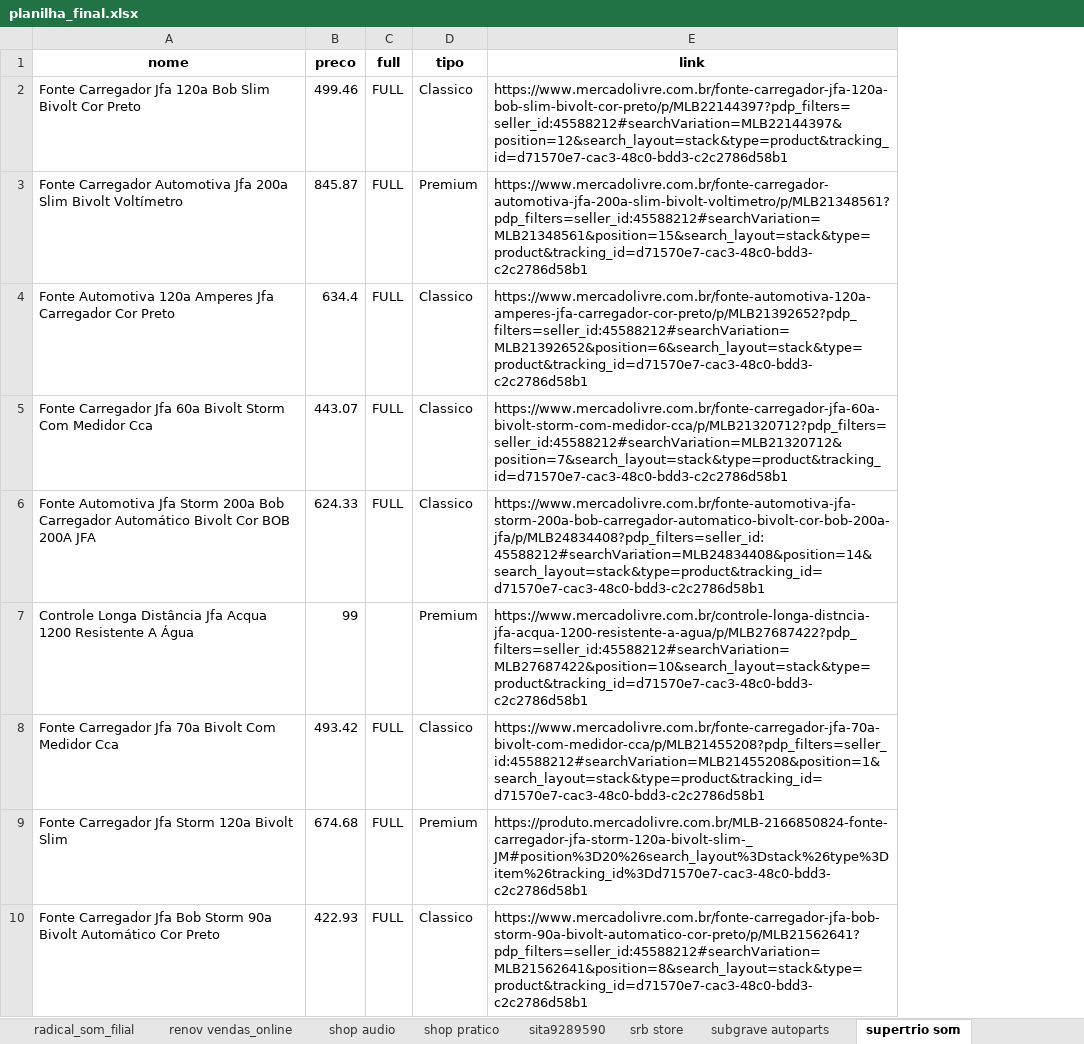
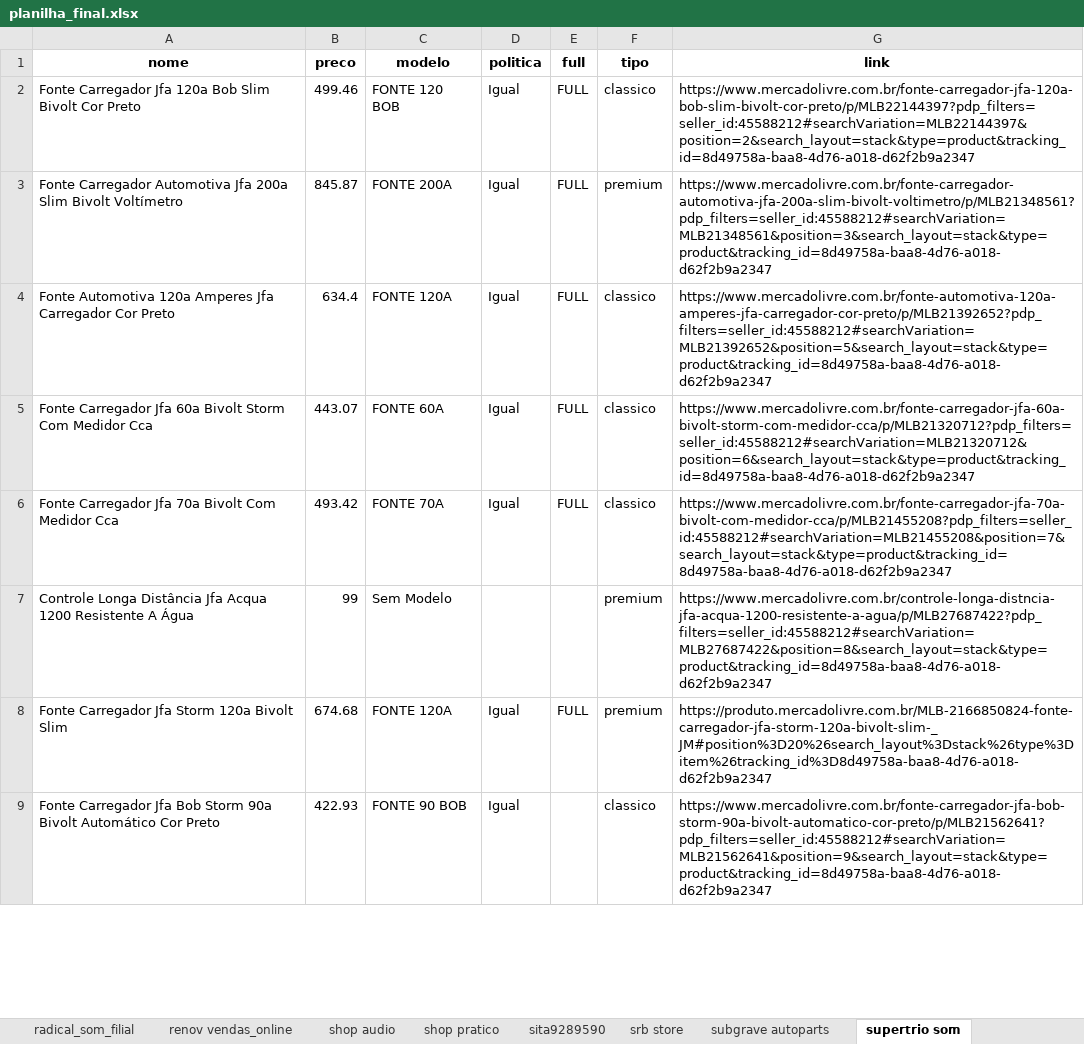
Before and after one commit to ArthurDuarte77/politica-cupom, an Excel workbook: planilha_final.xlsx, sheet supertrio som, drawn as a sheet; only a part is shown; values as stored, in another font and other column widths than the file's, no borders; removed rows and columns are numbered as before the commit, all else as after; the diff covers the shown part only; the diff names each change by its address in the sheet, - before the commit and + after, or states it on an @@ line.

Commit message:
adicionado politica de preco

```diff
--- a/planilha_final.xlsx (sheet supertrio som)
+++ b/planilha_final.xlsx (sheet supertrio som)
+column C (modelo), rows 2-6: FONTE 120 BOB | FONTE 200A | FONTE 120A | FONTE 60A | FONTE 70A; rows 8-9: FONTE 120A | FONTE 90 BOB
+column D (politica), rows 2-6: all Igual; rows 8-9: Igual | Igual
-F2 (tipo): Classico
+F2 (tipo): classico
-G2 (link): https://www.mercadolivre.com.br/fonte-carregador-jfa-120a-bob-slim-bivolt-cor-preto/p/MLB22144397?pdp_filters=seller_id:45588212#searchVariation=MLB22144397&position=12&search_layout=stack&type=product&tracking_id=d71570e7-cac3-48c0-bdd3-c2c2786d58b1
+G2 (link): https://www.mercadolivre.com.br/fonte-carregador-jfa-120a-bob-slim-bivolt-cor-preto/p/MLB22144397?pdp_filters=seller_id:45588212#searchVariation=MLB22144397&position=2&search_layout=stack&type=product&tracking_id=8d49758a-baa8-4d76-a018-d62f2b9a2347
-F3 (tipo): Premium
+F3 (tipo): premium
-G3 (link): https://www.mercadolivre.com.br/fonte-carregador-automotiva-jfa-200a-slim-bivolt-voltimetro/p/MLB21348561?pdp_filters=seller_id:45588212#searchVariation=MLB21348561&position=15&search_layout=stack&type=product&tracking_id=d71570e7-cac3-48c0-bdd3-c2c2786d58b1
+G3 (link): https://www.mercadolivre.com.br/fonte-carregador-automotiva-jfa-200a-slim-bivolt-voltimetro/p/MLB21348561?pdp_filters=seller_id:45588212#searchVariation=MLB21348561&position=3&search_layout=stack&type=product&tracking_id=8d49758a-baa8-4d76-a018-d62f2b9a2347
-F4:F5 (tipo): Classico
+F4:F5 (tipo): classico
-G4 (link): https://www.mercadolivre.com.br/fonte-automotiva-120a-amperes-jfa-carregador-cor-preto/p/MLB21392652?pdp_filters=seller_id:45588212#searchVariation=MLB21392652&position=6&search_layout=stack&type=product&tracking_id=d71570e7-cac3-48c0-bdd3-c2c2786d58b1
+G4 (link): https://www.mercadolivre.com.br/fonte-automotiva-120a-amperes-jfa-carregador-cor-preto/p/MLB21392652?pdp_filters=seller_id:45588212#searchVariation=MLB21392652&position=5&search_layout=stack&type=product&tracking_id=8d49758a-baa8-4d76-a018-d62f2b9a2347
-G5 (link): https://www.mercadolivre.com.br/fonte-carregador-jfa-60a-bivolt-storm-com-medidor-cca/p/MLB21320712?pdp_filters=seller_id:45588212#searchVariation=MLB21320712&position=7&search_layout=stack&type=product&tracking_id=d71570e7-cac3-48c0-bdd3-c2c2786d58b1
+G5 (link): https://www.mercadolivre.com.br/fonte-carregador-jfa-60a-bivolt-storm-com-medidor-cca/p/MLB21320712?pdp_filters=seller_id:45588212#searchVariation=MLB21320712&position=6&search_layout=stack&type=product&tracking_id=8d49758a-baa8-4d76-a018-d62f2b9a2347
-row 6: Fonte Automotiva Jfa Storm 200a Bob Carregador Automático Bivolt Cor BOB 200A JFA | 624.33 | FULL | Classico | https://www.mercadolivre.com.br/fonte-automotiva-jfa-storm-200a-bob-carregador-automatico-bivolt-cor-bob-200a-jfa/p/MLB24834408?pdp_filters=seller_id:45588212#searchVariation=MLB24834408&position=14&search_layout=stack&type=product&tracking_id=d71570e7-cac3-48c0-bdd3-c2c2786d58b1
-row 7: Controle Longa Distância Jfa Acqua 1200 Resistente A Água | 99 |  | Premium | https://www.mercadolivre.com.br/controle-longa-distncia-jfa-acqua-1200-resistente-a-agua/p/MLB27687422?pdp_filters=seller_id:45588212#searchVariation=MLB27687422&position=10&search_layout=stack&type=product&tracking_id=d71570e7-cac3-48c0-bdd3-c2c2786d58b1
-F6 (tipo): Classico
+F6 (tipo): classico
-G6 (link): https://www.mercadolivre.com.br/fonte-carregador-jfa-70a-bivolt-com-medidor-cca/p/MLB21455208?pdp_filters=seller_id:45588212#searchVariation=MLB21455208&position=1&search_layout=stack&type=product&tracking_id=d71570e7-cac3-48c0-bdd3-c2c2786d58b1
+G6 (link): https://www.mercadolivre.com.br/fonte-carregador-jfa-70a-bivolt-com-medidor-cca/p/MLB21455208?pdp_filters=seller_id:45588212#searchVariation=MLB21455208&position=7&search_layout=stack&type=product&tracking_id=8d49758a-baa8-4d76-a018-d62f2b9a2347
+row 7: Controle Longa Distância Jfa Acqua 1200 Resistente A Água | 99 | Sem Modelo |  |  | premium | https://www.mercadolivre.com.br/controle-longa-distncia-jfa-acqua-1200-resistente-a-agua/p/MLB27687422?pdp_filters=seller_id:45588212#searchVariation=MLB27687422&position=8&search_layout=stack&type=product&tracking_id=8d49758a-baa8-4d76-a018-d62f2b9a2347
-F8 (tipo): Premium
+F8 (tipo): premium
-G8 (link): https://produto.mercadolivre.com.br/MLB-2166850824-fonte-carregador-jfa-storm-120a-bivolt-slim-_JM#position%3D20%26search_layout%3Dstack%26type%3Ditem%26tracking_id%3Dd71570e7-cac3-48c0-bdd3-c2c2786d58b1
+G8 (link): https://produto.mercadolivre.com.br/MLB-2166850824-fonte-carregador-jfa-storm-120a-bivolt-slim-_JM#position%3D20%26search_layout%3Dstack%26type%3Ditem%26tracking_id%3D8d49758a-baa8-4d76-a018-d62f2b9a2347
-E9 (full): FULL
+E9 (full): (empty)
-F9 (tipo): Classico
+F9 (tipo): classico
-G9 (link): https://www.mercadolivre.com.br/fonte-carregador-jfa-bob-storm-90a-bivolt-automatico-cor-preto/p/MLB21562641?pdp_filters=seller_id:45588212#searchVariation=MLB21562641&position=8&search_layout=stack&type=product&tracking_id=d71570e7-cac3-48c0-bdd3-c2c2786d58b1
+G9 (link): https://www.mercadolivre.com.br/fonte-carregador-jfa-bob-storm-90a-bivolt-automatico-cor-preto/p/MLB21562641?pdp_filters=seller_id:45588212#searchVariation=MLB21562641&position=9&search_layout=stack&type=product&tracking_id=8d49758a-baa8-4d76-a018-d62f2b9a2347
```
Also changed, not shown: 8 added rows, 7 removed rows and 64 edited cells elsewhere in this sheet, sheet radicalsom.com.br, sheet motor.shop, sheet radicalsom_matriz, sheet radicalsom shop, sheet tamandare shop, sheet topshitech, 38 more sheets, other sheet tabs, dados/oestesom.xlsx, dados/radicalsom shop.xlsx, 55 other files.
